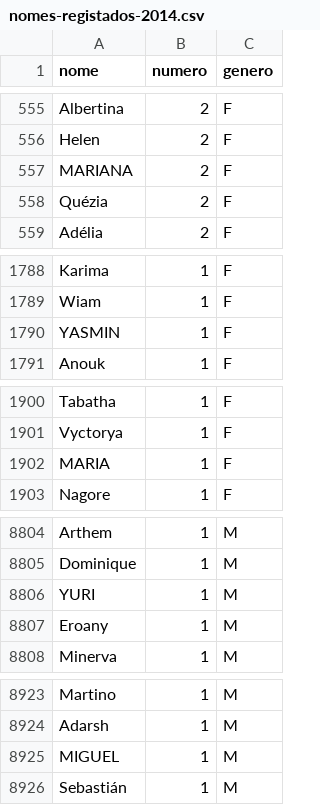
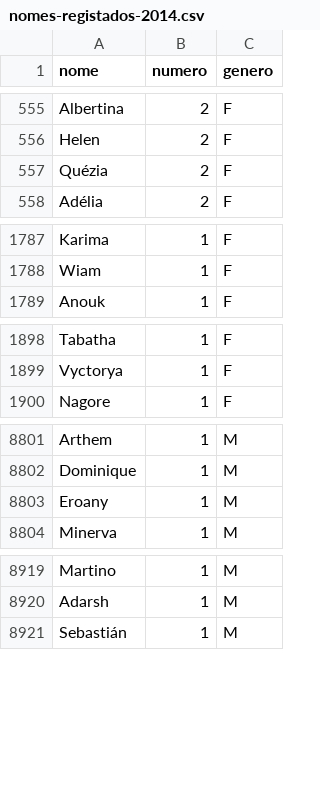
Before and after one commit to centraldedados/nomes_proprios, a CSV file: data/nomes-registados-2014.csv, drawn as a sheet; only a part is shown, gaps mark what is left out; the diff covers the shown part only; the diff names each change by its address in the sheet, - before the commit and + after, or states it on an @@ line.

Commit message:
Corrigir nomes em maiúsculas

```diff
--- a/data/nomes-registados-2014.csv
+++ b/data/nomes-registados-2014.csv
-row 557: MARIANA | 2 | F
-row 1790: YASMIN | 1 | F
-row 1902: MARIA | 1 | F
-row 8806: YURI | 1 | M
-row 8925: MIGUEL | 1 | M
```
Also changed, not shown: 5 edited cells elsewhere in this file.
